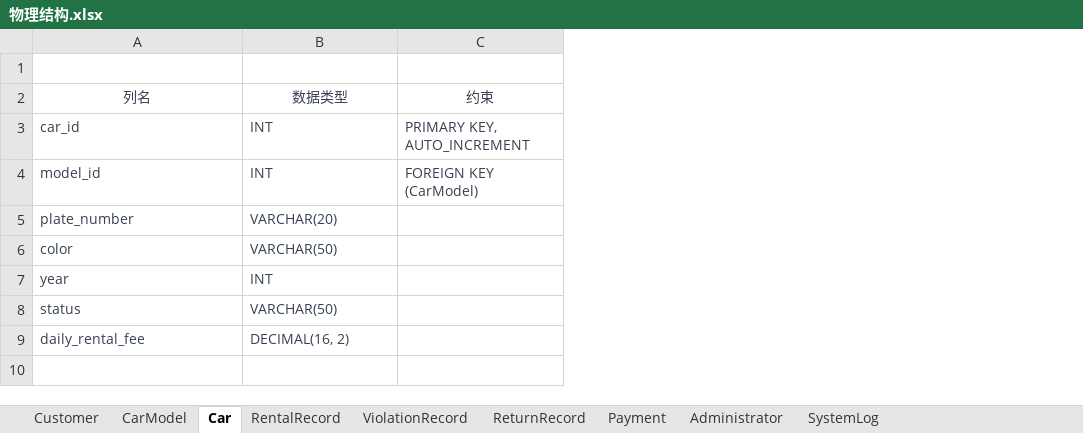
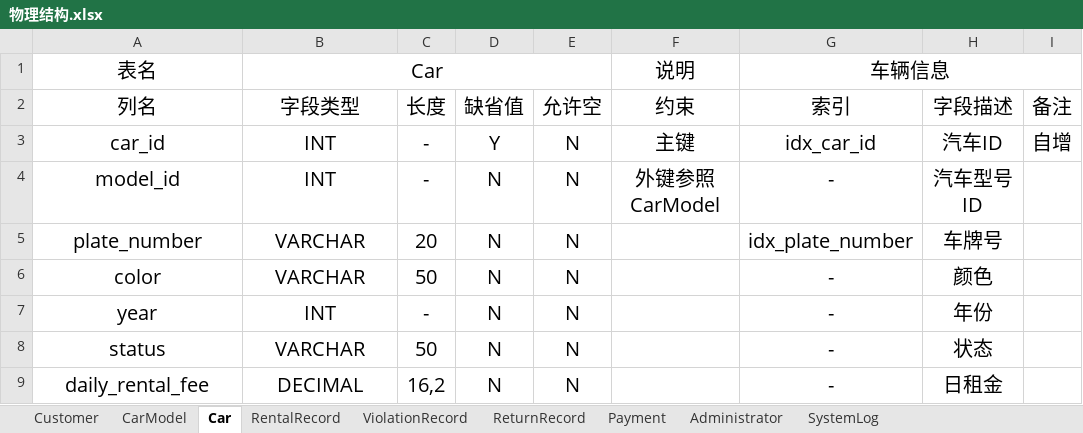
Before and after one commit to wmzb1211/database_project, an Excel workbook: 物理结构.xlsx, sheet Car, drawn as a sheet; values as stored, in another font and other column widths than the file's, no borders; removed rows and columns are numbered as before the commit, all else as after; the diff names each change by its address in the sheet, - before the commit and + after, or states it on an @@ line.

```diff
--- a/物理结构.xlsx (sheet Car)
+++ b/物理结构.xlsx (sheet Car)
-column C (约束), rows 3-4: PRIMARY KEY, AUTO_INCREMENT | FOREIGN KEY (CarModel)
+column C (长度), rows 3-9: - | - | 20 | 50 | - | 50 | 16,2
+column D (缺省值), rows 3-9: Y | N | N | N | N | N | N
+column E (允许空), rows 3-9: all N
+column F (约束), row 1: 说明; rows 3-4: 主键 | 外键参照 CarModel
+column G (索引), row 1: 车辆信息; rows 3-9: idx_car_id | - | idx_plate_number | - | - | - | -
+column H (字段描述), rows 3-9: 汽车ID | 汽车型号ID | 车牌号 | 颜色 | 年份 | 状态 | 日租金
+column I (备注), row 3: 自增
-row 1: (empty)
+row 1: 表名 | Car |  |  |  | 说明 | 车辆信息
+B1:E1 merged
-A2:B9 text colour: #374151
+A2:B9 text colour: black, text size: larger
-B2: 数据类型
+B2: 字段类型
-A3:B9 alignment: left
+A3:B9 alignment: center
-B5 (字段类型): VARCHAR(20)
+B5 (字段类型): VARCHAR
-B6 (字段类型): VARCHAR(50)
+B6 (字段类型): VARCHAR
-B8 (字段类型): VARCHAR(50)
+B8 (字段类型): VARCHAR
-B9 (字段类型): DECIMAL(16, 2)
+B9 (字段类型): DECIMAL
```
Also changed, not shown: sheet RentalRecord, sheet SystemLog, sheet Administrator, sheet Payment, sheet ViolationRecord, sheet Customer, 2 more sheets, 1 other file.
